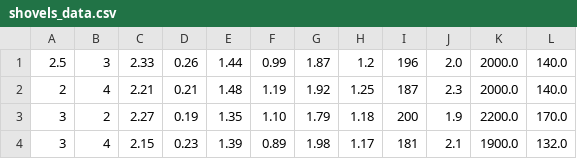
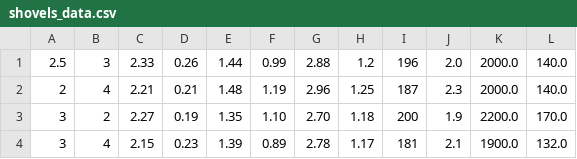
Before and after one commit to micheleurbani/mine_digital_twin, a CSV file: data/shovels_data.csv, drawn as a sheet.

```diff
--- a/data/shovels_data.csv
+++ b/data/shovels_data.csv
@@ -1,4 +1,4 @@
-2.5, 3, 2.33, 0.26, 1.44, 0.99, 1.87,  1.2, 196, 2.0, 2000.0, 140.0
-  2, 4, 2.21, 0.21, 1.48, 1.19, 1.92, 1.25, 187, 2.3, 2000.0, 140.0
-  3, 2, 2.27, 0.19, 1.35, 1.10, 1.79, 1.18, 200, 1.9, 2200.0, 170.0
-  3, 4, 2.15, 0.23, 1.39, 0.89, 1.98, 1.17, 181, 2.1, 1900.0, 132.0
+2.5, 3, 2.33, 0.26, 1.44, 0.99, 2.88,  1.2, 196, 2.0, 2000.0, 140.0
+  2, 4, 2.21, 0.21, 1.48, 1.19, 2.96, 1.25, 187, 2.3, 2000.0, 140.0
+  3, 2, 2.27, 0.19, 1.35, 1.10, 2.70, 1.18, 200, 1.9, 2200.0, 170.0
+  3, 4, 2.15, 0.23, 1.39, 0.89, 2.78, 1.17, 181, 2.1, 1900.0, 132.0
```
Also changed, not shown: data/truck_data.csv, 9 other files.
